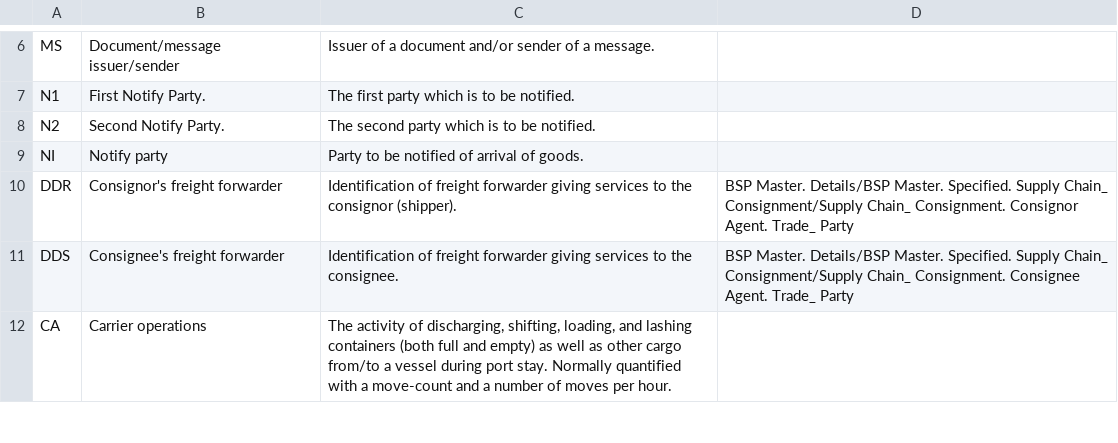
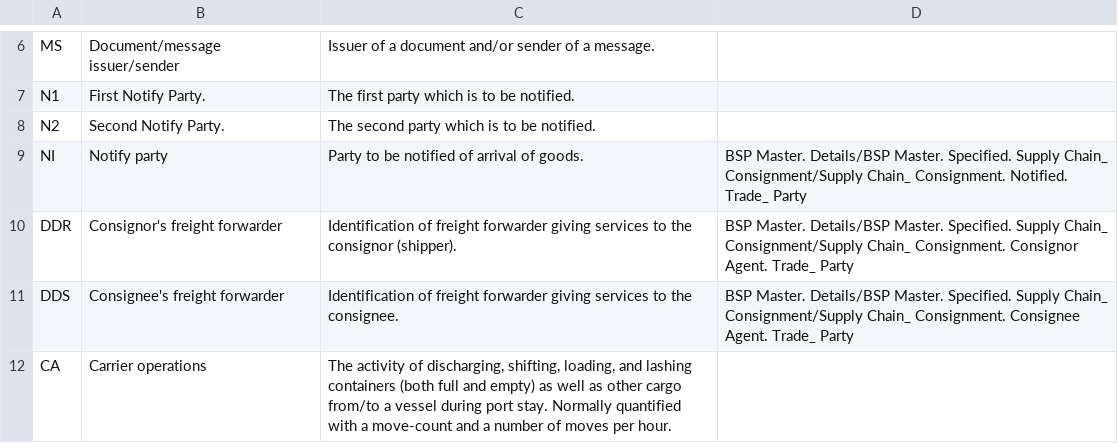
Before and after one commit to CIFConsulting/DCSA-Information-Model-edi-analysis, a CSV file: datamodel/referencedata.d/partyfunctioncodes.csv, drawn as a sheet; only a part is shown, gaps mark what is left out.

Commit message:
Update partyfunctioncodes.csv

```diff
--- a/datamodel/referencedata.d/partyfunctioncodes.csv
+++ b/datamodel/referencedata.d/partyfunctioncodes.csv
@@ -8,3 +8,3 @@ N1,First Notify Party.,The first party which is to be notified.,
 N2,Second Notify Party.,The second party which is to be notified.,
-NI,Notify party,Party to be notified of arrival of goods.,
+NI,Notify party,Party to be notified of arrival of goods.,BSP Master. Details/BSP Master. Specified. Supply Chain_ Consignment/Supply Chain_ Consignment. Notified. Trade_ Party
 DDR,"Consignor's freight forwarder",Identification of freight forwarder giving services to the consignor (shipper).,BSP Master. Details/BSP Master. Specified. Supply Chain_ Consignment/Supply Chain_ Consignment. Consignor Agent. Trade_ Party
```
